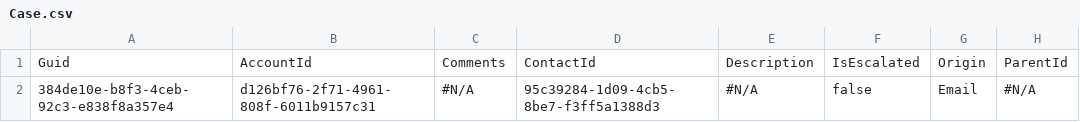
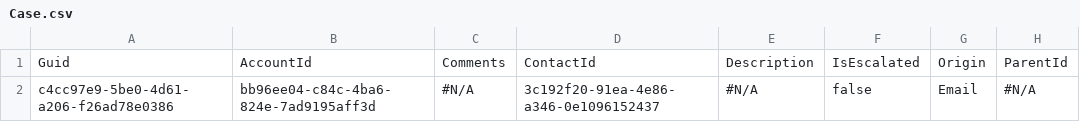
Before and after one commit to wclapier/release-test, a CSV file: Case.csv, drawn as a sheet; only a part is shown; the diff names each change by its address in the sheet, - before the commit and + after, or states it on an @@ line.

```diff
--- a/Case.csv
+++ b/Case.csv
-A2: 384de10e-b8f3-4ceb-92c3-e838f8a357e4
+A2: c4cc97e9-5be0-4d61-a206-f26ad78e0386
-B2: d126bf76-2f71-4961-808f-6011b9157c31
+B2: bb96ee04-c84c-4ba6-824e-7ad9195aff3d
-D2: 95c39284-1d09-4cb5-8be7-f3ff5a1388d3
+D2: 3c192f20-91ea-4e86-a346-0e1096152437
```
Also changed, not shown: Account.csv, Asset.csv, 3 other files.
